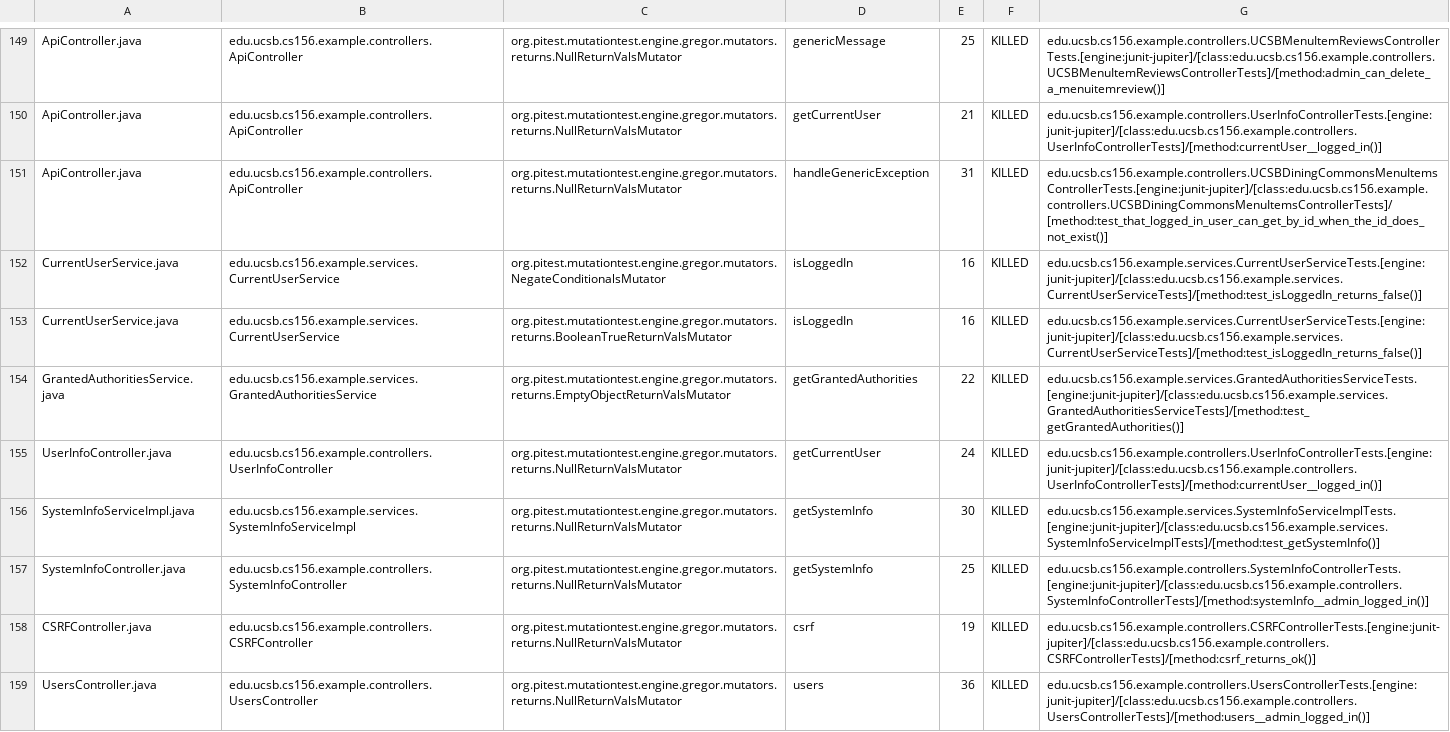
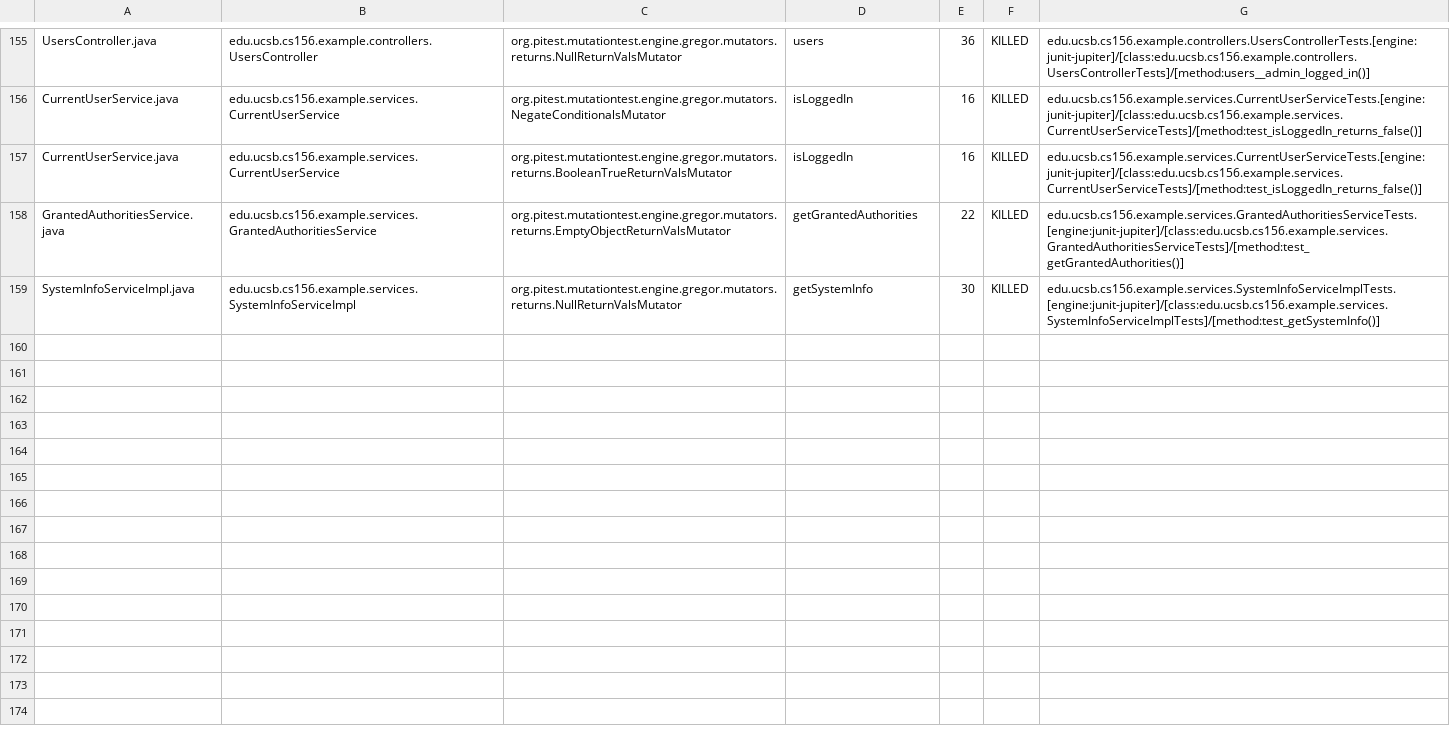
Before and after one commit to ucsb-cs156-w24/team03-w24-4pm-3, a CSV file: prs/120/pitest/mutations.csv, drawn as a sheet; only a part is shown, gaps mark what is left out; removed rows and columns are numbered as before the commit, all else as after; the diff covers the shown part only; the diff names each change by its address in the sheet, - before the commit and + after, or states it on an @@ line.

Commit message:
Deploying to gh-pages from @ ucsb-cs156-w24/team03-w24-4pm-3@ee769bfe303e61b341e91119fbb0a106b7968d2c 🚀

```diff
--- a/prs/120/pitest/mutations.csv
+++ b/prs/120/pitest/mutations.csv
-A155: ApiController.java
+A155: UsersController.java
-B155: edu.ucsb.cs156.example.controllers.ApiController
+B155: edu.ucsb.cs156.example.controllers.UsersController
-D155: genericMessage
+D155: users
-E155: 25
+E155: 36
-G155: edu.ucsb.cs156.example.controllers.UCSBMenuItemReviewsControllerTests.[engine:junit-jupiter]/[class:edu.ucsb.cs156.example.controllers.UCSBMenuItemReviewsControllerTests]/[method:admin_can_delete_a_menuitemreview()]
+G155: edu.ucsb.cs156.example.controllers.UsersControllerTests.[engine:junit-jupiter]/[class:edu.ucsb.cs156.example.controllers.UsersControllerTests]/[method:users__admin_logged_in()]
@@ row 150 moved to row 2: ApiController.java @@
-row 151: ApiController.java | edu.ucsb.cs156.example.controllers.ApiController | org.pitest.mutationtest.engine.gregor.mutators.returns.NullReturnValsMutator | handleGenericException | 31 | KILLED | edu.ucsb.cs156.example.controllers.UCSBDiningCommonsMenuItemsControllerTests.[engine:junit-jupiter]/[class:edu.ucsb.cs156.example.controllers.UCSBDiningCommonsMenuItemsControllerTests]/[method:test_that_logged_in_user_can_get_by_id_when_the_id_does_not_exist()]
@@ row 155 moved to row 154: UserInfoController.java @@
@@ row 157 moved to row 66: SystemInfoController.java @@
@@ row 158 moved to row 23: CSRFController.java @@
-row 159: UsersController.java | edu.ucsb.cs156.example.controllers.UsersController | org.pitest.mutationtest.engine.gregor.mutators.returns.NullReturnValsMutator | users | 36 | KILLED | edu.ucsb.cs156.example.controllers.UsersControllerTests.[engine:junit-jupiter]/[class:edu.ucsb.cs156.example.controllers.UsersControllerTests]/[method:users__admin_logged_in()]
```
Also changed, not shown: 2 added rows and 91 moved rows elsewhere in this file, 17 other files.
